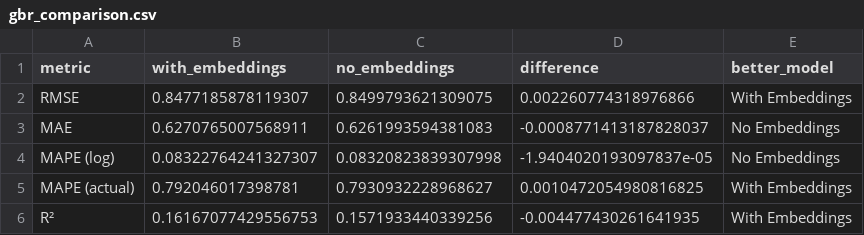
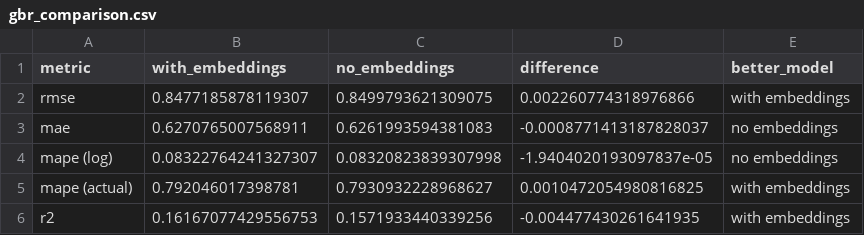
Before and after one commit to cc-roy/siads696-m2-kz-vp-cr, a CSV file: gbr_comparison.csv, drawn as a sheet.

```diff
--- a/gbr_comparison.csv
+++ b/gbr_comparison.csv
@@ -1,6 +1,6 @@
 metric,with_embeddings,no_embeddings,difference,better_model
-RMSE,0.8477185878119307,0.8499793621309075,0.002260774318976866,With Embeddings
-MAE,0.6270765007568911,0.6261993594381083,-0.0008771413187828037,No Embeddings
-MAPE (log),0.08322764241327307,0.08320823839307998,-1.9404020193097837e-05,No Embeddings
-MAPE (actual),0.792046017398781,0.7930932228968627,0.0010472054980816825,With Embeddings
-R²,0.16167077429556753,0.1571933440339256,-0.004477430261641935,With Embeddings
+rmse,0.8477185878119307,0.8499793621309075,0.002260774318976866,with embeddings
+mae,0.6270765007568911,0.6261993594381083,-0.0008771413187828037,no embeddings
+mape (log),0.08322764241327307,0.08320823839307998,-1.9404020193097837e-05,no embeddings
+mape (actual),0.792046017398781,0.7930932228968627,0.0010472054980816825,with embeddings
+r2,0.16167077429556753,0.1571933440339256,-0.004477430261641935,with embeddings
```
Also changed, not shown: asp_model_results_summary.csv, gbr_results_summary.csv, 3 other files.
